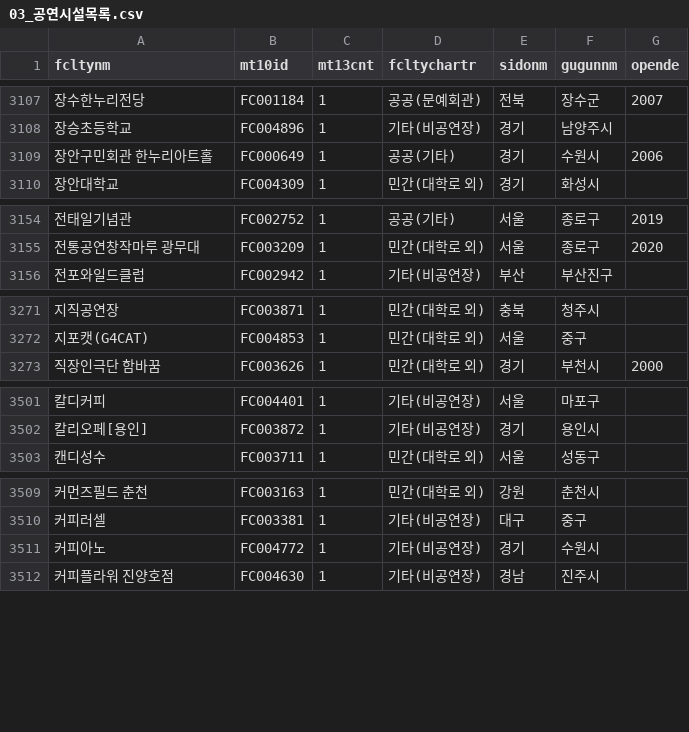
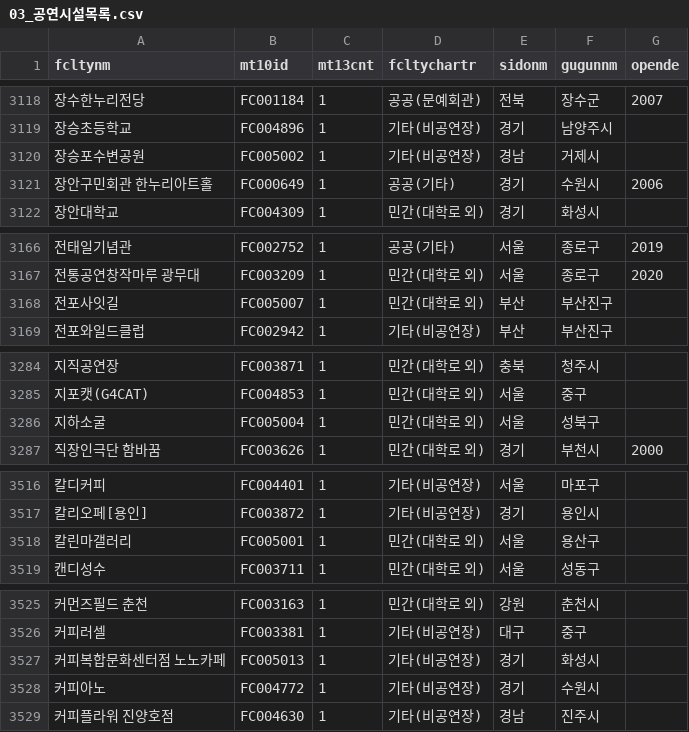
Before and after one commit to Seoyeon-Joo/kopis, a CSV file: data/03_공연시설목록.csv, drawn as a sheet; only a part is shown, gaps mark what is left out; the diff covers the shown part only; the diff names each change by its address in the sheet, - before the commit and + after, or states it on an @@ line.

```diff
--- a/data/03_공연시설목록.csv
+++ b/data/03_공연시설목록.csv
+row 3120: 장승포수변공원 | FC005002 | 1 | 기타(비공연장) | 경남 | 거제시
+row 3168: 전포사잇길 | FC005007 | 1 | 민간(대학로 외) | 부산 | 부산진구
+row 3286: 지하소굴 | FC005004 | 1 | 민간(대학로 외) | 서울 | 성북구
+row 3518: 칼린마갤러리 | FC005001 | 1 | 민간(대학로 외) | 서울 | 용산구
+row 3527: 커피복합문화센터점 노노카페 | FC005013 | 1 | 기타(비공연장) | 경기 | 화성시
```
Also changed, not shown: 15 added rows and 4 edited cells elsewhere in this file, data/04_공연시설상세.csv, data/09_예매상황판_일별.csv, 5 other files.
